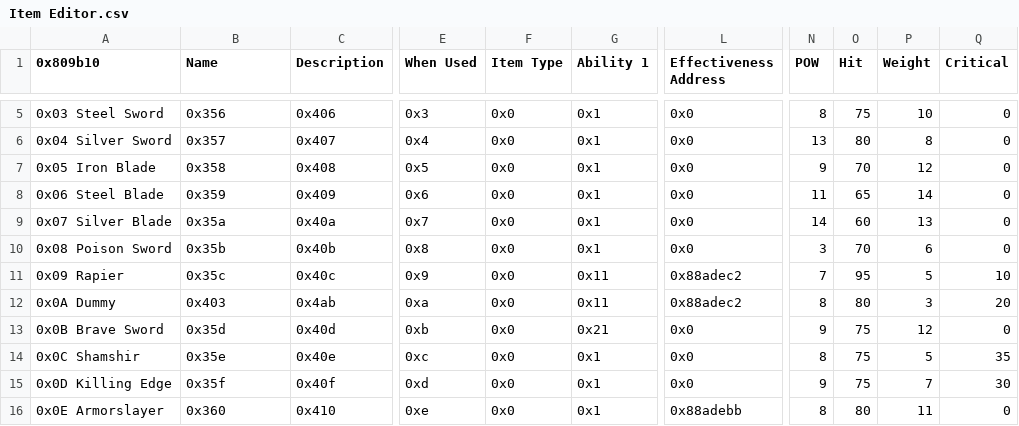
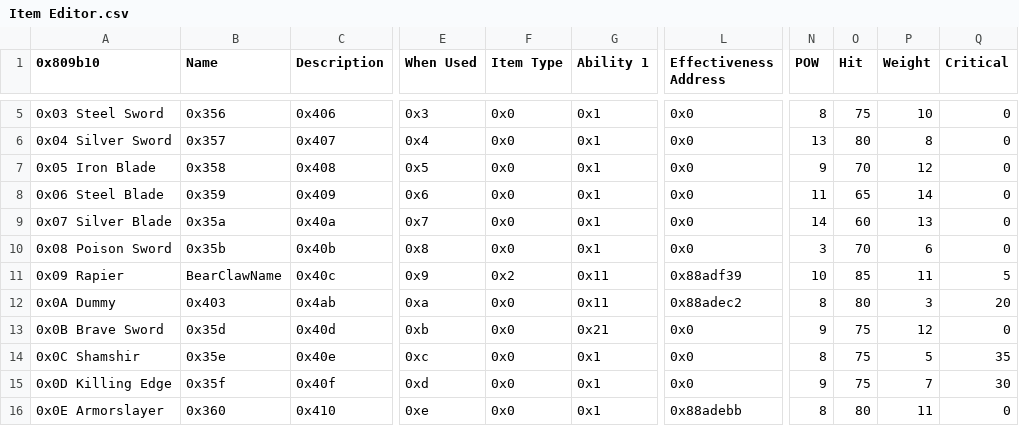
Before and after one commit to Peer56/CommunityBlitz4, a CSV file: _UserData/CSVs/Item Editor.csv, drawn as a sheet; only a part is shown, gaps mark what is left out; the diff names each change by its address in the sheet, - before the commit and + after, or states it on an @@ line.

```diff
--- a/_UserData/CSVs/Item Editor.csv
+++ b/_UserData/CSVs/Item Editor.csv
-B11 (Name): 0x35c
+B11 (Name): BearClawName
-F11 (Item Type): 0x0
+F11 (Item Type): 0x2
-L11 (Effectiveness Address): 0x88adec2
+L11 (Effectiveness Address): 0x88adf39
-N11 (POW): 7
+N11 (POW): 10
-O11 (Hit): 95
+O11 (Hit): 85
-P11 (Weight): 5
+P11 (Weight): 11
-Q11 (Critical): 10
+Q11 (Critical): 5
```
Also changed, not shown: _UserData/CSVs/Class Editor.csv, _UserData/CSVs/Walking Sounds Editor.csv, 26 other files.
